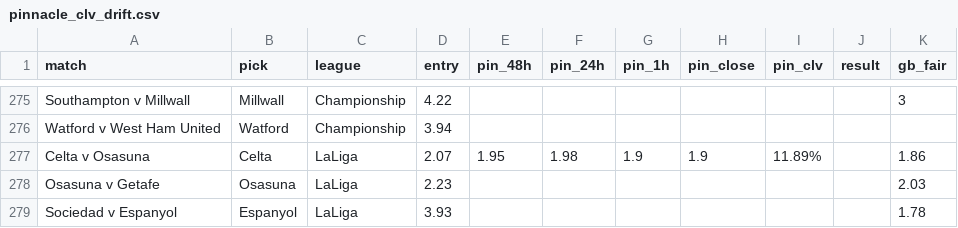
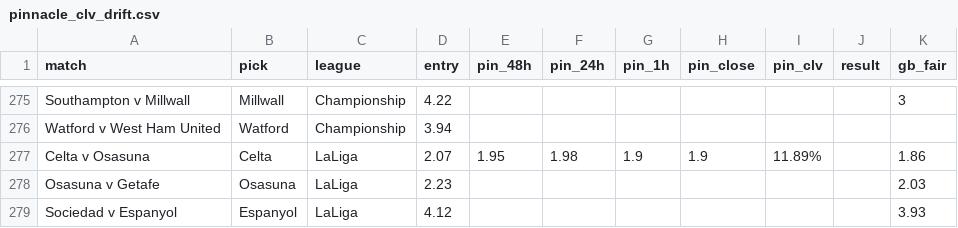
Before and after one commit to Rodzzinho/gamebreaker-clv-proof, a CSV file: pinnacle_clv_drift.csv, drawn as a sheet; only a part is shown, gaps mark what is left out.

```diff
--- a/pinnacle_clv_drift.csv
+++ b/pinnacle_clv_drift.csv
@@ -278,2 +278,2 @@ Celta v Osasuna,Celta,LaLiga,2.07,1.95,1.98,1.9,1.9,11.89%,,1.86
 Osasuna v Getafe,Osasuna,LaLiga,2.23,,,,,,,2.03
-Sociedad v Espanyol,Espanyol,LaLiga,3.93,,,,,,,1.78
+Sociedad v Espanyol,Espanyol,LaLiga,4.12,,,,,,,3.93
```
